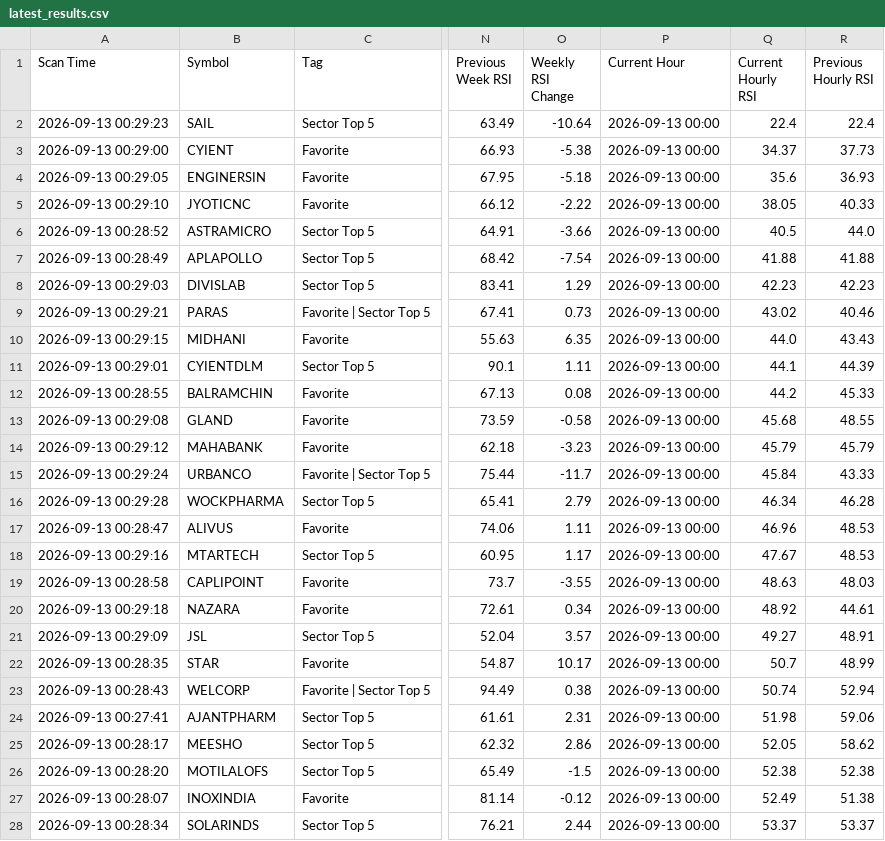
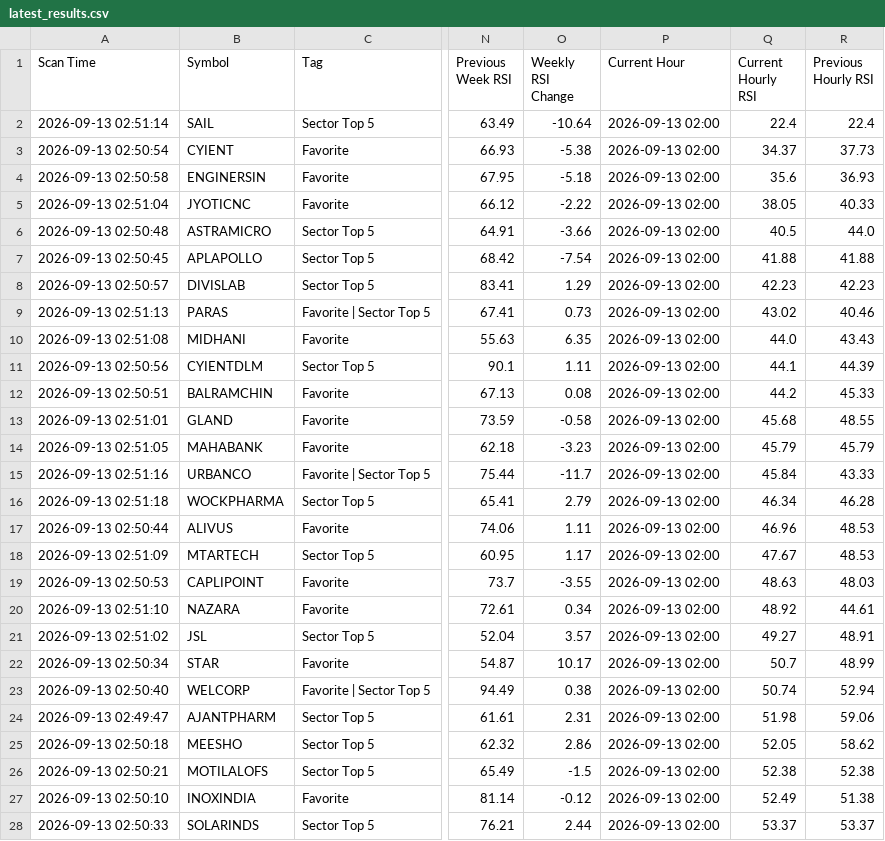
Before and after one commit to surajpjoshi/combined-stockstory, a CSV file: rsi/latest_results.csv, drawn as a sheet; only a part is shown, gaps mark what is left out; the diff covers the shown part only; the diff names each change by its address in the sheet, - before the commit and + after, or states it on an @@ line.

```diff
--- a/rsi/latest_results.csv
+++ b/rsi/latest_results.csv
-A2 (Scan Time): 2026-09-13 00:29:23
+A2 (Scan Time): 2026-09-13 02:51:14
-P2:P28 (Current Hour): 2026-09-13 00:00
+P2:P28 (Current Hour): 2026-09-13 02:00
-A3 (Scan Time): 2026-09-13 00:29:00
+A3 (Scan Time): 2026-09-13 02:50:54
-A4 (Scan Time): 2026-09-13 00:29:05
+A4 (Scan Time): 2026-09-13 02:50:58
-A5 (Scan Time): 2026-09-13 00:29:10
+A5 (Scan Time): 2026-09-13 02:51:04
-A6 (Scan Time): 2026-09-13 00:28:52
+A6 (Scan Time): 2026-09-13 02:50:48
-A7 (Scan Time): 2026-09-13 00:28:49
+A7 (Scan Time): 2026-09-13 02:50:45
-A8 (Scan Time): 2026-09-13 00:29:03
+A8 (Scan Time): 2026-09-13 02:50:57
-A9 (Scan Time): 2026-09-13 00:29:21
+A9 (Scan Time): 2026-09-13 02:51:13
-A10 (Scan Time): 2026-09-13 00:29:15
+A10 (Scan Time): 2026-09-13 02:51:08
-A11 (Scan Time): 2026-09-13 00:29:01
+A11 (Scan Time): 2026-09-13 02:50:56
-A12 (Scan Time): 2026-09-13 00:28:55
+A12 (Scan Time): 2026-09-13 02:50:51
-A13 (Scan Time): 2026-09-13 00:29:08
+A13 (Scan Time): 2026-09-13 02:51:01
-A14 (Scan Time): 2026-09-13 00:29:12
+A14 (Scan Time): 2026-09-13 02:51:05
-A15 (Scan Time): 2026-09-13 00:29:24
+A15 (Scan Time): 2026-09-13 02:51:16
-A16 (Scan Time): 2026-09-13 00:29:28
+A16 (Scan Time): 2026-09-13 02:51:18
-A17 (Scan Time): 2026-09-13 00:28:47
+A17 (Scan Time): 2026-09-13 02:50:44
-A18 (Scan Time): 2026-09-13 00:29:16
+A18 (Scan Time): 2026-09-13 02:51:09
-A19 (Scan Time): 2026-09-13 00:28:58
+A19 (Scan Time): 2026-09-13 02:50:53
-A20 (Scan Time): 2026-09-13 00:29:18
+A20 (Scan Time): 2026-09-13 02:51:10
-A21 (Scan Time): 2026-09-13 00:29:09
+A21 (Scan Time): 2026-09-13 02:51:02
-A22 (Scan Time): 2026-09-13 00:28:35
+A22 (Scan Time): 2026-09-13 02:50:34
-A23 (Scan Time): 2026-09-13 00:28:43
+A23 (Scan Time): 2026-09-13 02:50:40
-A24 (Scan Time): 2026-09-13 00:27:41
+A24 (Scan Time): 2026-09-13 02:49:47
-A25 (Scan Time): 2026-09-13 00:28:17
+A25 (Scan Time): 2026-09-13 02:50:18
-A26 (Scan Time): 2026-09-13 00:28:20
+A26 (Scan Time): 2026-09-13 02:50:21
-A27 (Scan Time): 2026-09-13 00:28:07
+A27 (Scan Time): 2026-09-13 02:50:10
-A28 (Scan Time): 2026-09-13 00:28:34
+A28 (Scan Time): 2026-09-13 02:50:33
```
Also changed, not shown: 54 edited cells elsewhere in this file, rsi/RSI_Monitoring_State.csv, 3 other files.
